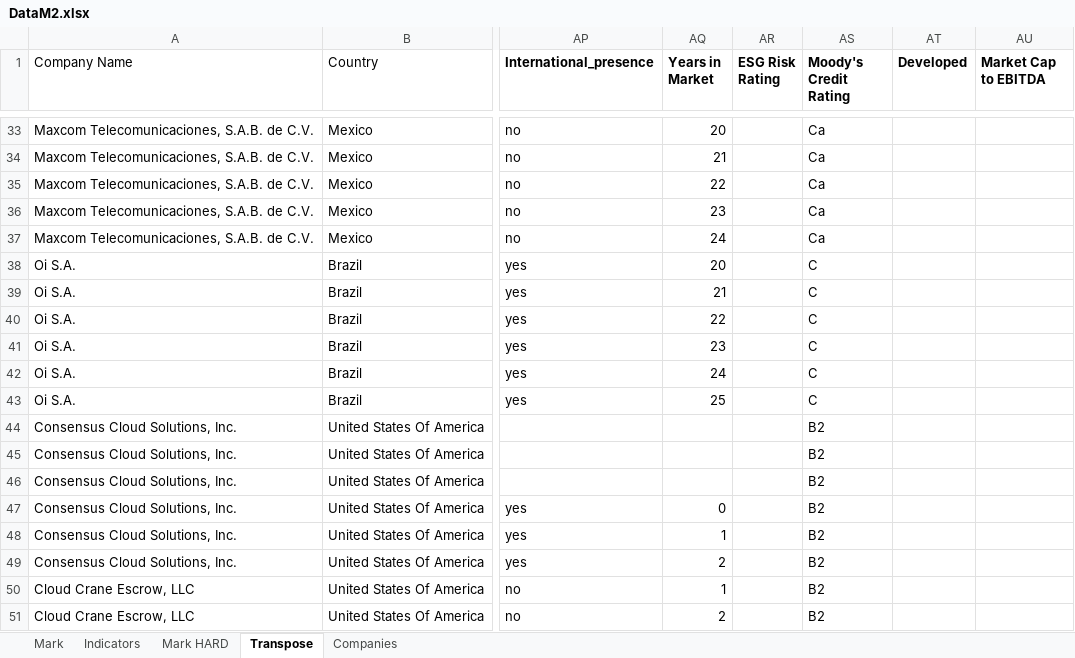
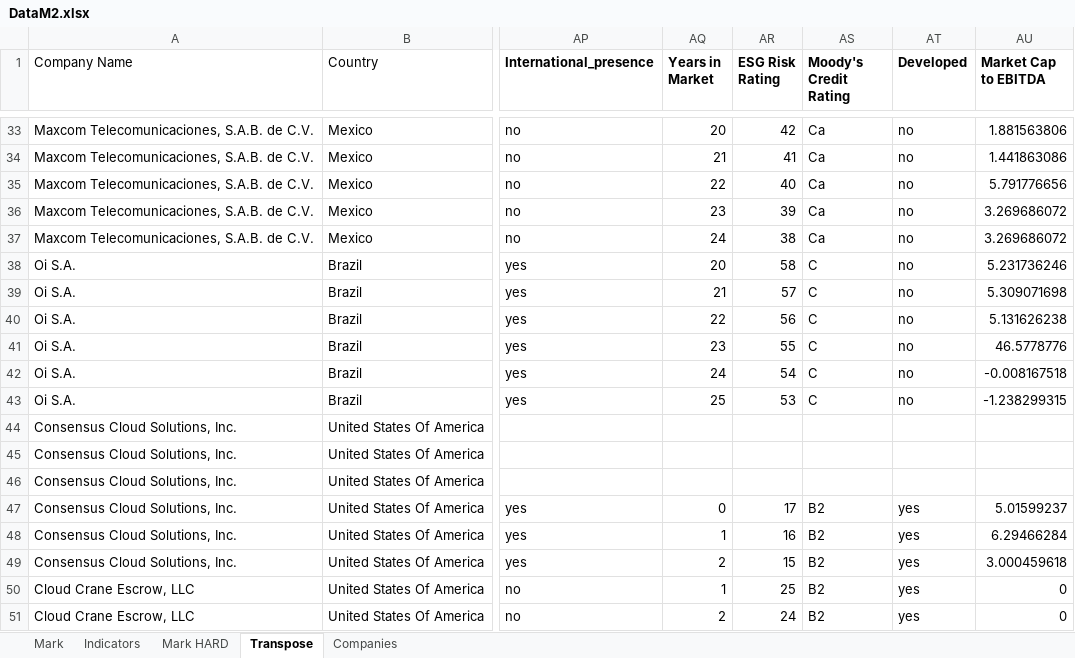
Before and after one commit to carolinavivast/Thesis, an Excel workbook: DataM2.xlsx, sheet Transpose, drawn as a sheet; only a part is shown, gaps mark what is left out; values as stored, in another font and other column widths than the file's, no borders; the diff covers the shown part only; the diff names each change by its address in the sheet, - before the commit and + after, or states it on an @@ line.

```diff
--- a/DataM2.xlsx (sheet Transpose)
+++ b/DataM2.xlsx (sheet Transpose)
-AR33 (ESG Risk Rating): (empty)
+AR33 (ESG Risk Rating): 42
-AT33:AT43 (Developed): (empty)
+AT33:AT43 (Developed): no
-AU33 (Market Cap to EBITDA): (empty)
+AU33 (Market Cap to EBITDA): 1.881563806
-AR34 (ESG Risk Rating): (empty)
+AR34 (ESG Risk Rating): 41
-AU34 (Market Cap to EBITDA): (empty)
+AU34 (Market Cap to EBITDA): 1.441863086
-AR35 (ESG Risk Rating): (empty)
+AR35 (ESG Risk Rating): 40
-AU35 (Market Cap to EBITDA): (empty)
+AU35 (Market Cap to EBITDA): 5.791776656
-AR36 (ESG Risk Rating): (empty)
+AR36 (ESG Risk Rating): 39
-AU36:AU37 (Market Cap to EBITDA): (empty)
+AU36:AU37 (Market Cap to EBITDA): 3.269686072
-AR37 (ESG Risk Rating): (empty)
+AR37 (ESG Risk Rating): 38
-AR38 (ESG Risk Rating): (empty)
+AR38 (ESG Risk Rating): 58
-AU38 (Market Cap to EBITDA): (empty)
+AU38 (Market Cap to EBITDA): 5.231736246
-AR39 (ESG Risk Rating): (empty)
+AR39 (ESG Risk Rating): 57
-AU39 (Market Cap to EBITDA): (empty)
+AU39 (Market Cap to EBITDA): 5.309071698
-AR40 (ESG Risk Rating): (empty)
+AR40 (ESG Risk Rating): 56
-AU40 (Market Cap to EBITDA): (empty)
+AU40 (Market Cap to EBITDA): 5.131626238
-AR41 (ESG Risk Rating): (empty)
+AR41 (ESG Risk Rating): 55
-AU41 (Market Cap to EBITDA): (empty)
+AU41 (Market Cap to EBITDA): 46.5778776
-AR42 (ESG Risk Rating): (empty)
+AR42 (ESG Risk Rating): 54
-AU42 (Market Cap to EBITDA): (empty)
+AU42 (Market Cap to EBITDA): -0.008167518
-AR43 (ESG Risk Rating): (empty)
+AR43 (ESG Risk Rating): 53
-AU43 (Market Cap to EBITDA): (empty)
+AU43 (Market Cap to EBITDA): -1.238299315
-AS44:AS46 (Moody's Credit Rating): B2
+AS44:AS46 (Moody's Credit Rating): (empty)
-AR47 (ESG Risk Rating): (empty)
+AR47 (ESG Risk Rating): 17
-AT47:AT51 (Developed): (empty)
+AT47:AT51 (Developed): yes
-AU47 (Market Cap to EBITDA): (empty)
+AU47 (Market Cap to EBITDA): 5.01599237
-AR48 (ESG Risk Rating): (empty)
+AR48 (ESG Risk Rating): 16
-AU48 (Market Cap to EBITDA): (empty)
+AU48 (Market Cap to EBITDA): 6.29466284
-AR49 (ESG Risk Rating): (empty)
+AR49 (ESG Risk Rating): 15
-AU49 (Market Cap to EBITDA): (empty)
+AU49 (Market Cap to EBITDA): 3.000459618
-AR50 (ESG Risk Rating): (empty)
+AR50 (ESG Risk Rating): 25
-AU50:AU51 (Market Cap to EBITDA): (empty)
+AU50:AU51 (Market Cap to EBITDA): 0
-AR51 (ESG Risk Rating): (empty)
+AR51 (ESG Risk Rating): 24
```
Also changed, not shown: 123 edited cells elsewhere in this sheet, Companies_transpose_edited_2.xlsx, Companies_transpose_edited_2_final.xlsx.
